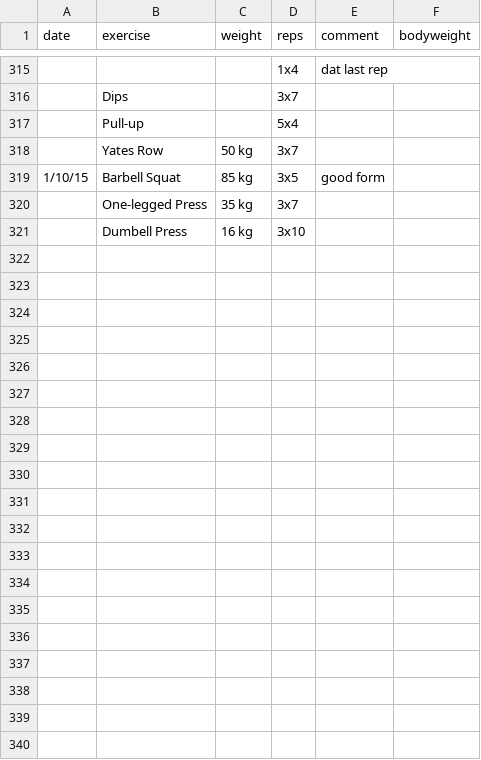
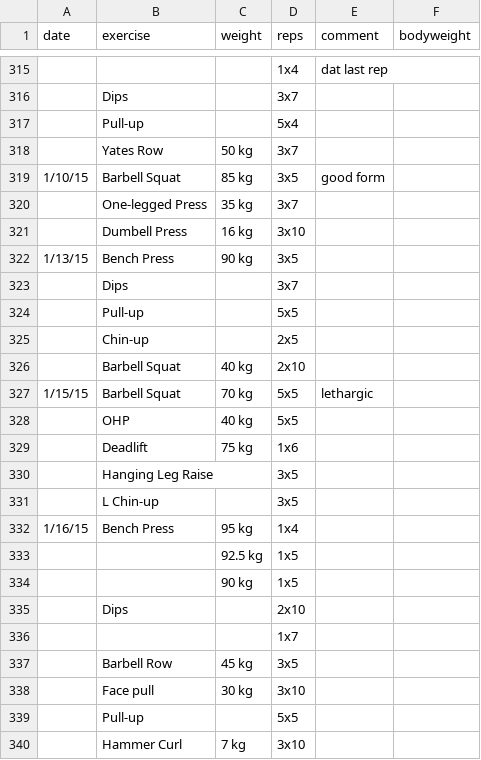
Before and after one commit to nomoredistance/zenislev, a CSV file: uploads/workout.csv, drawn as a sheet; only a part is shown, gaps mark what is left out; the diff covers the shown part only; the diff names each change by its address in the sheet, - before the commit and + after, or states it on an @@ line.

Commit message:
updates workout log

```diff
--- a/uploads/workout.csv
+++ b/uploads/workout.csv
+row 322: 1/13/15 | Bench Press | 90 kg | 3x5
+row 323:  | Dips |  | 3x7
+row 324:  | Pull-up |  | 5x5
+row 325:  | Chin-up |  | 2x5
+row 326:  | Barbell Squat | 40 kg | 2x10
+row 327: 1/15/15 | Barbell Squat | 70 kg | 5x5 | lethargic
+row 328:  | OHP | 40 kg | 5x5
+row 329:  | Deadlift | 75 kg | 1x6
+row 330:  | Hanging Leg Raise |  | 3x5
+row 331:  | L Chin-up |  | 3x5
+row 332: 1/16/15 | Bench Press | 95 kg | 1x4
+row 333:  |  | 92.5 kg | 1x5
+row 334:  |  | 90 kg | 1x5
+row 335:  | Dips |  | 2x10
+row 336:  |  |  | 1x7
+row 337:  | Barbell Row | 45 kg | 3x5
+row 338:  | Face pull | 30 kg | 3x10
+row 339:  | Pull-up |  | 5x5
+row 340:  | Hammer Curl | 7 kg | 3x10
```
Also changed, not shown: 19 added rows elsewhere in this file.
